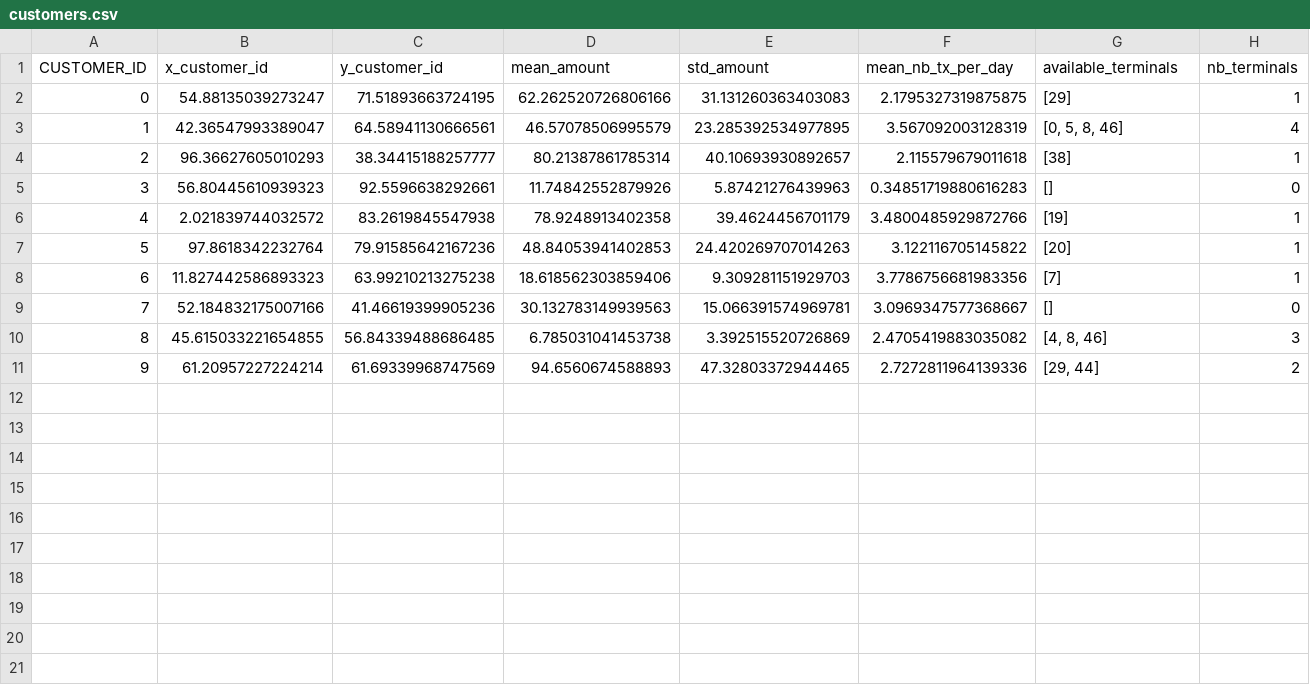
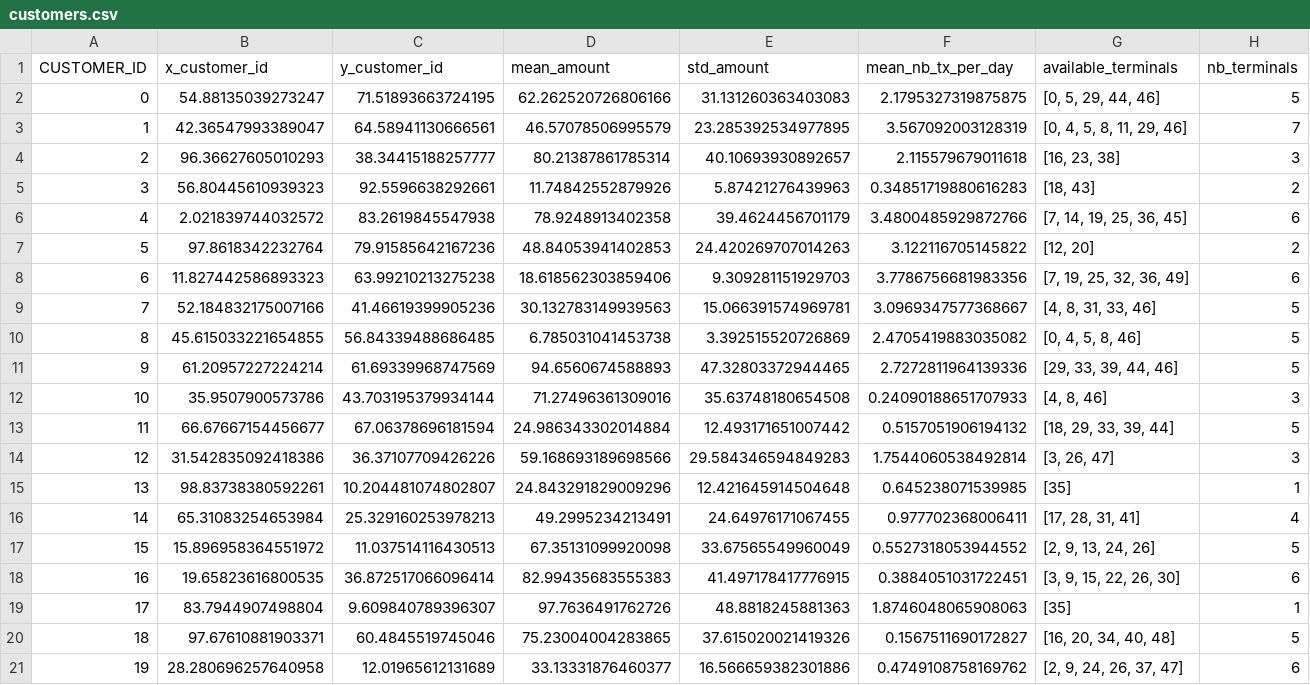
Before and after one commit to Malesone/Credit-Card-Fraud-Detection, a CSV file: csv-github/customers.csv, drawn as a sheet.

```diff
--- a/csv-github/customers.csv
+++ b/csv-github/customers.csv
@@ -1,11 +1,21 @@
 CUSTOMER_ID,x_customer_id,y_customer_id,mean_amount,std_amount,mean_nb_tx_per_day,available_terminals,nb_terminals
-0,54.88135039273247,71.51893663724195,62.262520726806166,31.131260363403083,2.1795327319875875,[29],1
-1,42.36547993389047,64.58941130666561,46.57078506995579,23.285392534977895,3.567092003128319,"[0, 5, 8, 46]",4
-2,96.36627605010293,38.34415188257777,80.21387861785314,40.10693930892657,2.115579679011618,[38],1
-3,56.80445610939323,92.5596638292661,11.74842552879926,5.87421276439963,0.34851719880616283,[],0
-4,2.021839744032572,83.2619845547938,78.9248913402358,39.4624456701179,3.4800485929872766,[19],1
-5,97.8618342232764,79.91585642167236,48.84053941402853,24.420269707014263,3.122116705145822,[20],1
-6,11.827442586893323,63.99210213275238,18.618562303859406,9.309281151929703,3.7786756681983356,[7],1
-7,52.184832175007166,41.46619399905236,30.132783149939563,15.066391574969781,3.0969347577368667,[],0
-8,45.615033221654855,56.84339488686485,6.785031041453738,3.392515520726869,2.4705419883035082,"[4, 8, 46]",3
-9,61.20957227224214,61.69339968747569,94.6560674588893,47.32803372944465,2.7272811964139336,"[29, 44]",2
+0,54.88135039273247,71.51893663724195,62.262520726806166,31.131260363403083,2.1795327319875875,"[0, 5, 29, 44, 46]",5
+1,42.36547993389047,64.58941130666561,46.57078506995579,23.285392534977895,3.567092003128319,"[0, 4, 5, 8, 11, 29, 46]",7
+2,96.36627605010293,38.34415188257777,80.21387861785314,40.10693930892657,2.115579679011618,"[16, 23, 38]",3
+3,56.80445610939323,92.5596638292661,11.74842552879926,5.87421276439963,0.34851719880616283,"[18, 43]",2
+4,2.021839744032572,83.2619845547938,78.9248913402358,39.4624456701179,3.4800485929872766,"[7, 14, 19, 25, 36, 45]",6
+5,97.8618342232764,79.91585642167236,48.84053941402853,24.420269707014263,3.122116705145822,"[12, 20]",2
+6,11.827442586893323,63.99210213275238,18.618562303859406,9.309281151929703,3.7786756681983356,"[7, 19, 25, 32, 36, 49]",6
+7,52.184832175007166,41.46619399905236,30.132783149939563,15.066391574969781,3.0969347577368667,"[4, 8, 31, 33, 46]",5
+8,45.615033221654855,56.84339488686485,6.785031041453738,3.392515520726869,2.4705419883035082,"[0, 4, 5, 8, 46]",5
+9,61.20957227224214,61.69339968747569,94.6560674588893,47.32803372944465,2.7272811964139336,"[29, 33, 39, 44, 46]",5
+10,35.9507900573786,43.703195379934144,71.27496361309016,35.63748180654508,0.24090188651707933,"[4, 8, 46]",3
+11,66.67667154456677,67.06378696181594,24.986343302014884,12.493171651007442,0.5157051906194132,"[18, 29, 33, 39, 44]",5
+12,31.542835092418386,36.37107709426226,59.168693189698566,29.584346594849283,1.7544060538492814,"[3, 26, 47]",3
+13,98.83738380592261,10.204481074802807,24.843291829009296,12.421645914504648,0.645238071539985,[35],1
+14,65.31083254653984,25.329160253978213,49.2995234213491,24.64976171067455,0.977702368006411,"[17, 28, 31, 41]",4
+15,15.896958364551972,11.037514116430513,67.35131099920098,33.67565549960049,0.5527318053944552,"[2, 9, 13, 24, 26]",5
+16,19.65823616800535,36.872517066096414,82.99435683555383,41.497178417776915,0.3884051031722451,"[3, 9, 15, 22, 26, 30]",6
+17,83.7944907498804,9.609840789396307,97.7636491762726,48.8818245881363,1.8746048065908063,[35],1
+18,97.67610881903371,60.4845519745046,75.23004004283865,37.615020021419326,0.1567511690172827,"[16, 20, 34, 40, 48]",5
+19,28.280696257640958,12.01965612131689,33.13331876460377,16.566659382301886,0.4749108758169762,"[2, 9, 24, 26, 37, 47]",6
```
Also changed, not shown: csv-github/transactions.csv, 3 other files.
